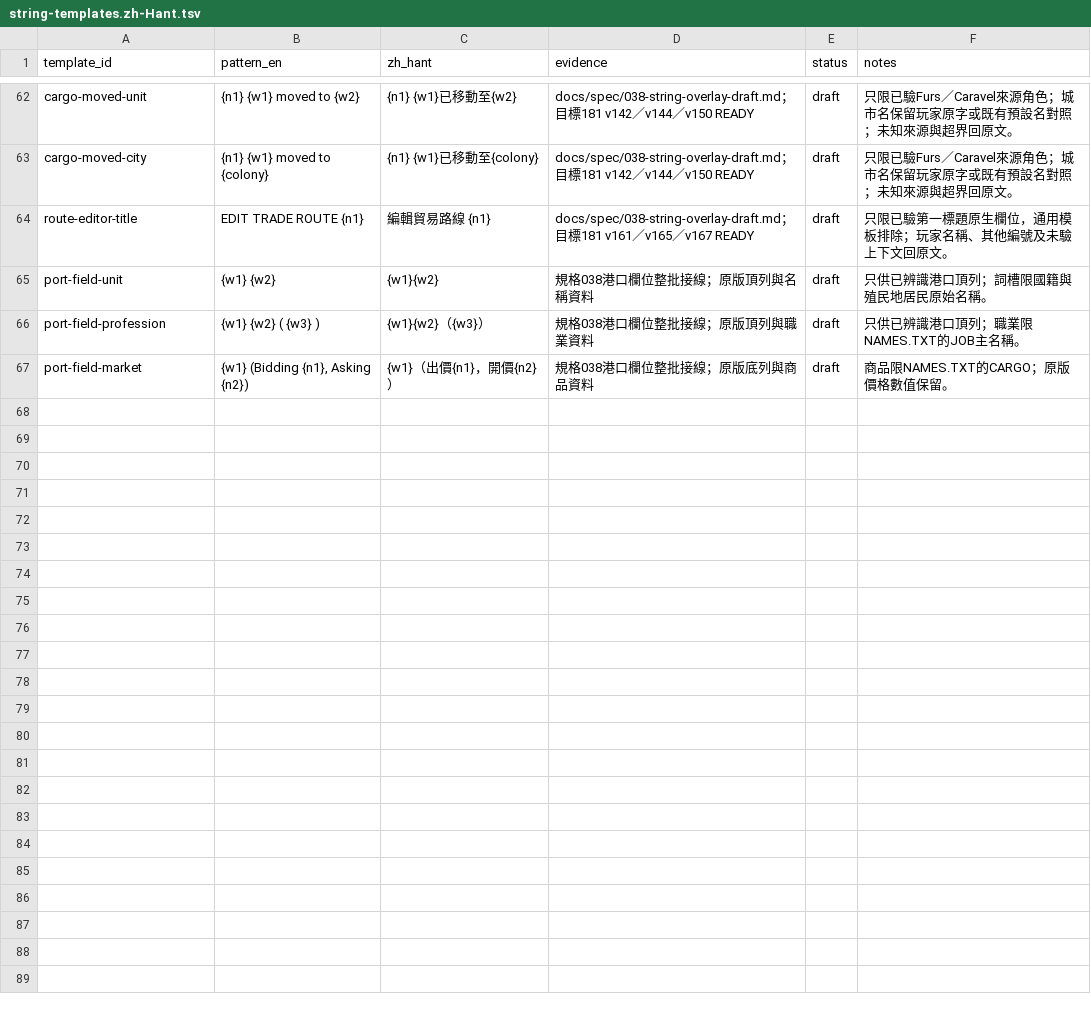
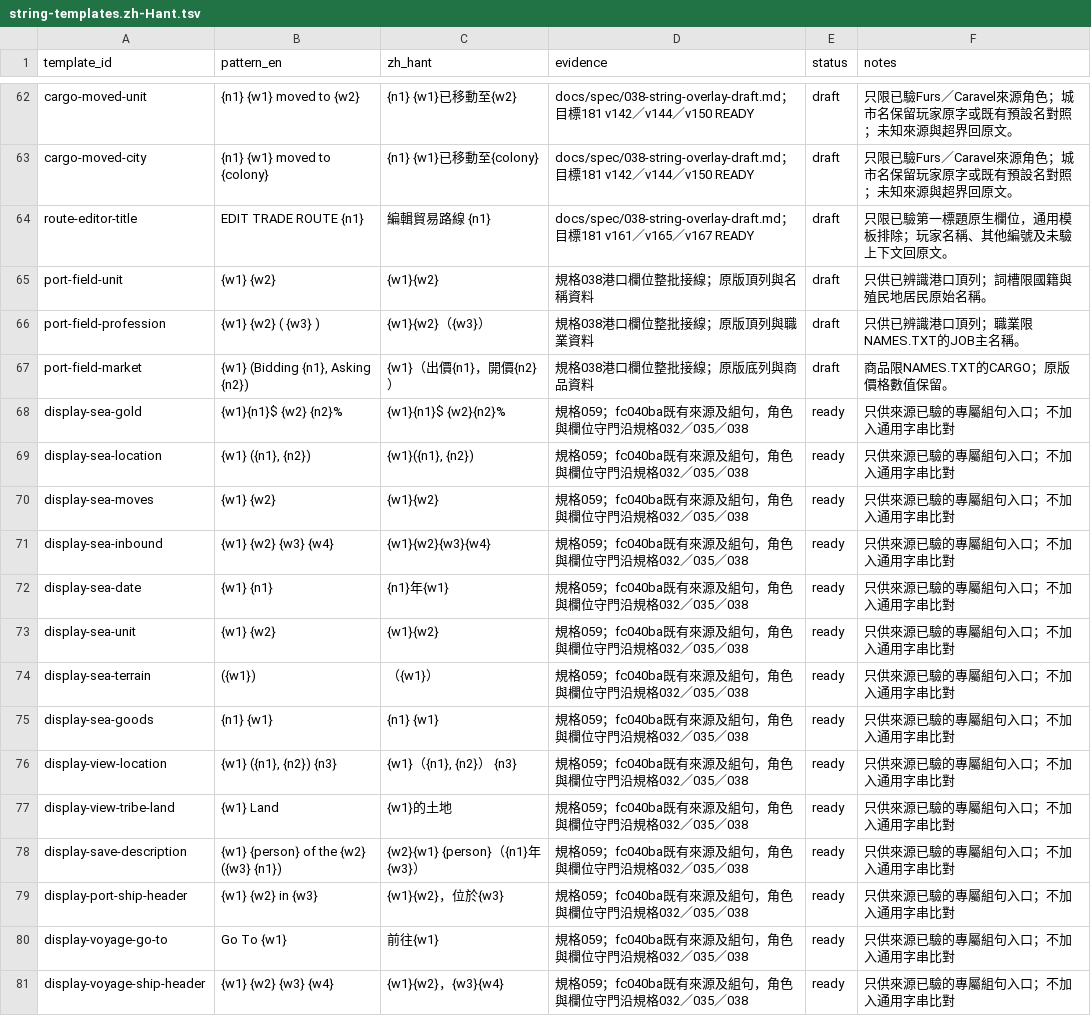
Before and after one commit to wicanr2/colonization_cht, a TSV file: text/string-templates.zh-Hant.tsv, drawn as a sheet; only a part is shown, gaps mark what is left out; the diff names each change by its address in the sheet, - before the commit and + after, or states it on an @@ line.

Commit message:
feat: load localized display phrases from language catalogs

```diff
--- a/text/string-templates.zh-Hant.tsv
+++ b/text/string-templates.zh-Hant.tsv
+row 68: display-sea-gold | {w1}{n1}$ {w2} {n2}% | {w1}{n1}$ {w2}{n2}% | 規格059；fc040ba既有來源及組句，角色與欄位守門沿規格032／035／038 | ready | 只供來源已驗的專屬組句入口；不加入通用字串比對
+row 69: display-sea-location | {w1} ({n1}, {n2}) | {w1}({n1}, {n2}) | 規格059；fc040ba既有來源及組句，角色與欄位守門沿規格032／035／038 | ready | 只供來源已驗的專屬組句入口；不加入通用字串比對
+row 70: display-sea-moves | {w1} {w2} | {w1}{w2} | 規格059；fc040ba既有來源及組句，角色與欄位守門沿規格032／035／038 | ready | 只供來源已驗的專屬組句入口；不加入通用字串比對
+row 71: display-sea-inbound | {w1} {w2} {w3} {w4} | {w1}{w2}{w3}{w4} | 規格059；fc040ba既有來源及組句，角色與欄位守門沿規格032／035／038 | ready | 只供來源已驗的專屬組句入口；不加入通用字串比對
+row 72: display-sea-date | {w1} {n1} | {n1}年{w1} | 規格059；fc040ba既有來源及組句，角色與欄位守門沿規格032／035／038 | ready | 只供來源已驗的專屬組句入口；不加入通用字串比對
+row 73: display-sea-unit | {w1} {w2} | {w1}{w2} | 規格059；fc040ba既有來源及組句，角色與欄位守門沿規格032／035／038 | ready | 只供來源已驗的專屬組句入口；不加入通用字串比對
+row 74: display-sea-terrain | ({w1}) | （{w1}） | 規格059；fc040ba既有來源及組句，角色與欄位守門沿規格032／035／038 | ready | 只供來源已驗的專屬組句入口；不加入通用字串比對
+row 75: display-sea-goods | {n1} {w1} | {n1} {w1} | 規格059；fc040ba既有來源及組句，角色與欄位守門沿規格032／035／038 | ready | 只供來源已驗的專屬組句入口；不加入通用字串比對
+row 76: display-view-location | {w1} ({n1}, {n2}) {n3} | {w1}（{n1}, {n2}） {n3} | 規格059；fc040ba既有來源及組句，角色與欄位守門沿規格032／035／038 | ready | 只供來源已驗的專屬組句入口；不加入通用字串比對
+row 77: display-view-tribe-land | {w1} Land | {w1}的土地 | 規格059；fc040ba既有來源及組句，角色與欄位守門沿規格032／035／038 | ready | 只供來源已驗的專屬組句入口；不加入通用字串比對
+row 78: display-save-description | {w1} {person} of the {w2} ({w3} {n1}) | {w2}{w1} {person}（{n1}年{w3}） | 規格059；fc040ba既有來源及組句，角色與欄位守門沿規格032／035／038 | ready | 只供來源已驗的專屬組句入口；不加入通用字串比對
+row 79: display-port-ship-header | {w1} {w2} in {w3} | {w1}{w2}，位於{w3} | 規格059；fc040ba既有來源及組句，角色與欄位守門沿規格032／035／038 | ready | 只供來源已驗的專屬組句入口；不加入通用字串比對
+row 80: display-voyage-go-to | Go To {w1} | 前往{w1} | 規格059；fc040ba既有來源及組句，角色與欄位守門沿規格032／035／038 | ready | 只供來源已驗的專屬組句入口；不加入通用字串比對
+row 81: display-voyage-ship-header | {w1} {w2} {w3} {w4} | {w1}{w2}，{w3}{w4} | 規格059；fc040ba既有來源及組句，角色與欄位守門沿規格032／035／038 | ready | 只供來源已驗的專屬組句入口；不加入通用字串比對
```
Also changed, not shown: text/game.ja.tsv, text/game.ko.tsv, 23 other files.
